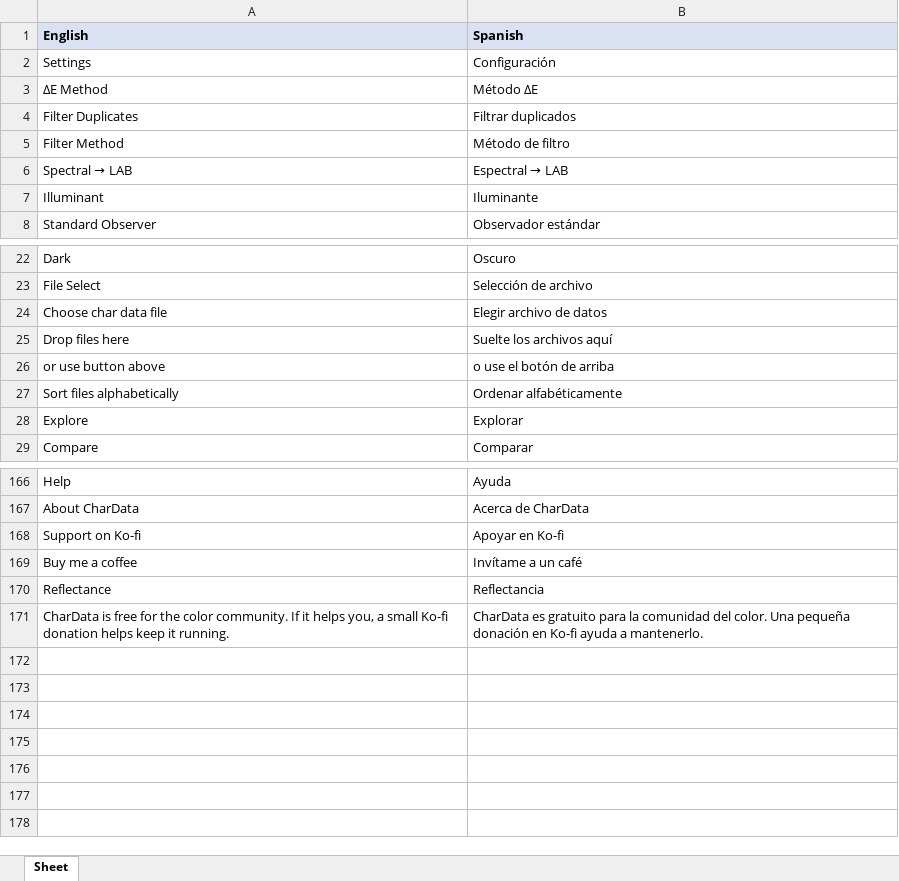
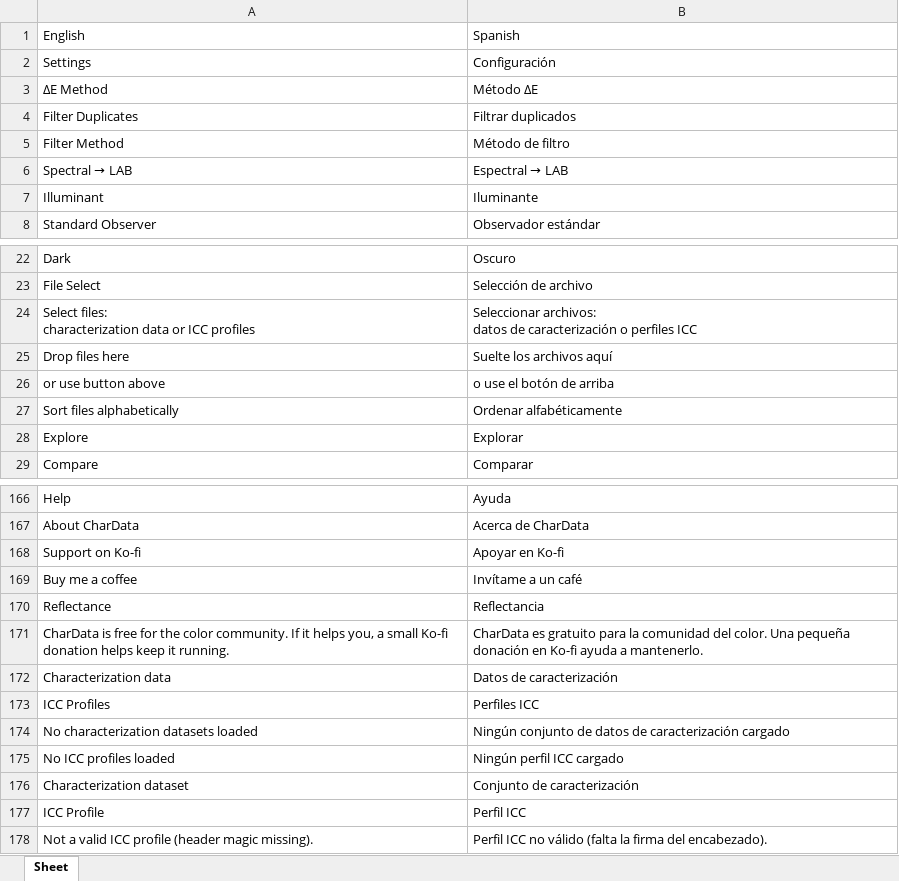
Before and after one commit to colourbill-ctrl/chardata, an Excel workbook: translations/Eng-Es.xlsx, sheet Sheet, drawn as a sheet; only a part is shown, gaps mark what is left out; values as stored, in another font and other column widths than the file's, no borders; removed rows and columns are numbered as before the commit, all else as after; ↵ is a line break in a cell; the diff names each change by its address in the sheet, - before the commit and + after, or states it on an @@ line.

```diff
--- a/translations/Eng-Es.xlsx (sheet Sheet)
+++ b/translations/Eng-Es.xlsx (sheet Sheet)
@@ A1:B1 fill: #D9E1F2 → none, bold: on → off @@
-row 24: Choose char data file | Elegir archivo de datos
+row 24: Select files: ↵ characterization data or ICC profiles | Seleccionar archivos: ↵ datos de caracterización o perfiles ICC
+row 172: Characterization data | Datos de caracterización
+row 173: ICC Profiles | Perfiles ICC
+row 174: No characterization datasets loaded | Ningún conjunto de datos de caracterización cargado
+row 175: No ICC profiles loaded | Ningún perfil ICC cargado
+row 176: Characterization dataset | Conjunto de caracterización
+row 177: ICC Profile | Perfil ICC
+row 178: Not a valid ICC profile (header magic missing). | Perfil ICC no válido (falta la firma del encabezado).
```
Also changed, not shown: translations/Eng-Fr.xlsx, translations/Eng-It.xlsx, 17 other files.
